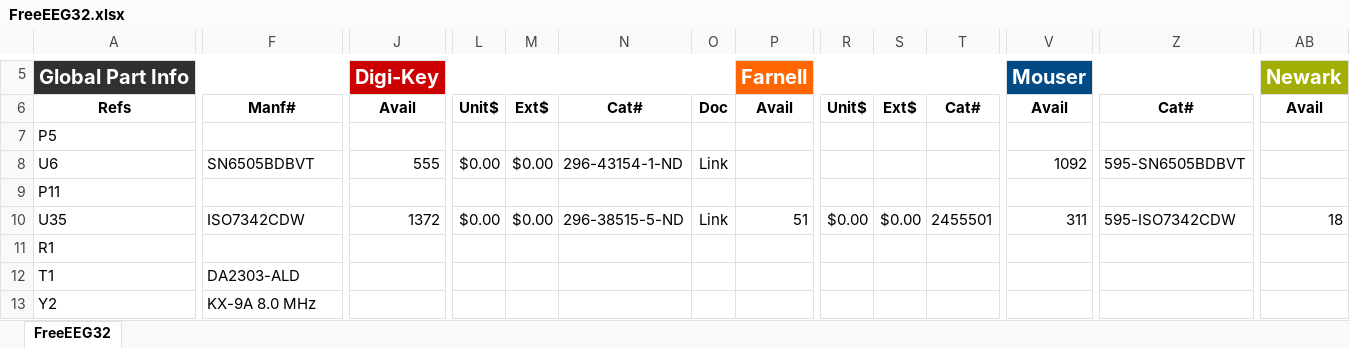
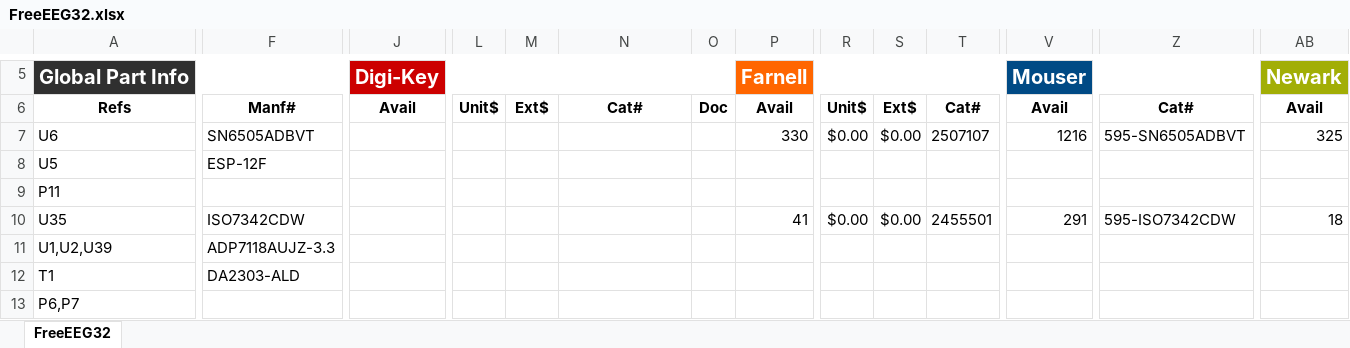
Before and after one commit to neuroidss/FreeEEG32-alpha1.0, an Excel workbook: KiCad/out/bom/FreeEEG32.xlsx, sheet FreeEEG32, drawn as a sheet; only a part is shown, gaps mark what is left out; values as stored, in another font and other column widths than the file's, no borders; conditional formats not drawn; removed rows and columns are numbered as before the commit, all else as after; rows hold the shown columns only; the diff covers the shown part only; the diff names each change by its address in the sheet, - before the commit and + after, or states it on an @@ line.

```diff
--- a/KiCad/out/bom/FreeEEG32.xlsx (sheet FreeEEG32)
+++ b/KiCad/out/bom/FreeEEG32.xlsx (sheet FreeEEG32)
-row 7: P5
-F7: SN6505BDBVT
+F7: SN6505ADBVT
-J7: 555
+J7: (empty)
-L7: $0.00
+L7: (empty)
-M7: $0.00
+M7: (empty)
-N7: 296-43154-1-ND
+N7: (empty)
-O7: Link
+O7: (empty)
-P7: (empty)
+P7: 330
-R7: (empty)
+R7: $0.00
-S7: (empty)
+S7: $0.00
-T7: (empty)
+T7: 2507107
-V7: 1092
+V7: 1216
-Z7: 595-SN6505BDBVT
+Z7: 595-SN6505ADBVT
-AB7: (empty)
+AB7: 325
+row 8: U5 | ESP-12F
-J10: 1372
+J10: (empty)
-L10: $0.00
+L10: (empty)
-M10: $0.00
+M10: (empty)
-N10: 296-38515-5-ND
+N10: (empty)
-O10: Link
+O10: (empty)
-P10: 51
+P10: 41
-V10: 311
+V10: 291
-row 11: R1
+row 11: U1,U2,U39 | ADP7118AUJZ-3.3
-row 13: Y2 | KX-9A 8.0 MHz
+row 13: P6,P7
```
Also changed, not shown: 15 added rows, 7 removed rows and 85 edited cells elsewhere in this sheet, formulas that keep their value, 42 other files.
